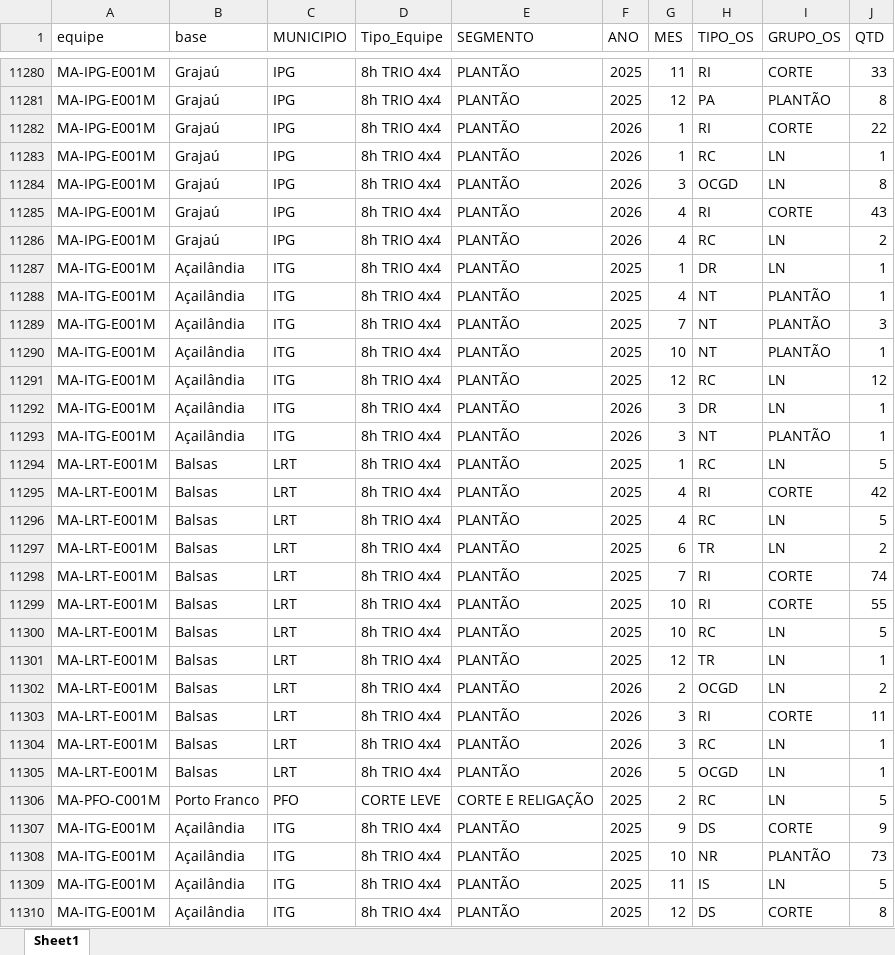
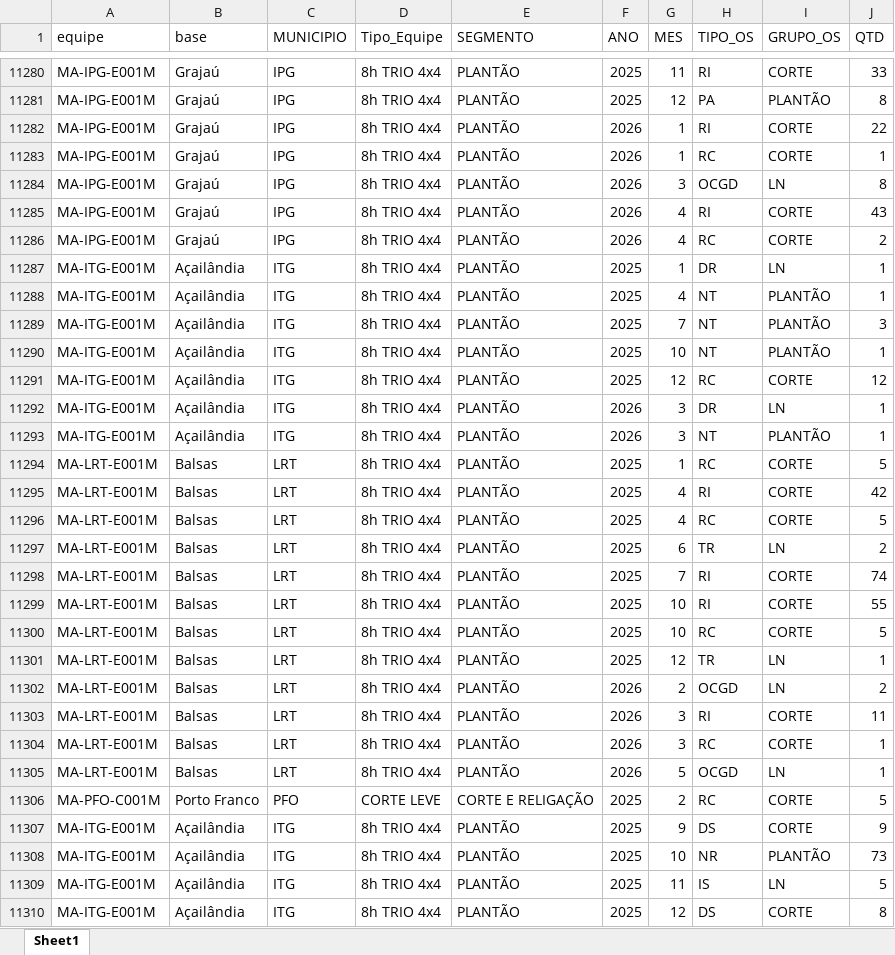
Before and after one commit to marciomendonc4/sigabases-dashboard, an Excel workbook: demanda_sul.xlsx, sheet Sheet1, drawn as a sheet; only a part is shown, gaps mark what is left out; values as stored, in another font and other column widths than the file's, no borders; the diff covers the shown part only; the diff names each change by its address in the sheet, - before the commit and + after, or states it on an @@ line.

```diff
--- a/demanda_sul.xlsx (sheet Sheet1)
+++ b/demanda_sul.xlsx (sheet Sheet1)
-I11283 (GRUPO_OS): LN
+I11283 (GRUPO_OS): CORTE
-I11286 (GRUPO_OS): LN
+I11286 (GRUPO_OS): CORTE
-I11291 (GRUPO_OS): LN
+I11291 (GRUPO_OS): CORTE
-I11294 (GRUPO_OS): LN
+I11294 (GRUPO_OS): CORTE
-I11296 (GRUPO_OS): LN
+I11296 (GRUPO_OS): CORTE
-I11300 (GRUPO_OS): LN
+I11300 (GRUPO_OS): CORTE
-I11304 (GRUPO_OS): LN
+I11304 (GRUPO_OS): CORTE
-I11306 (GRUPO_OS): LN
+I11306 (GRUPO_OS): CORTE
```
Also changed, not shown: 1021 edited cells elsewhere in this sheet.
